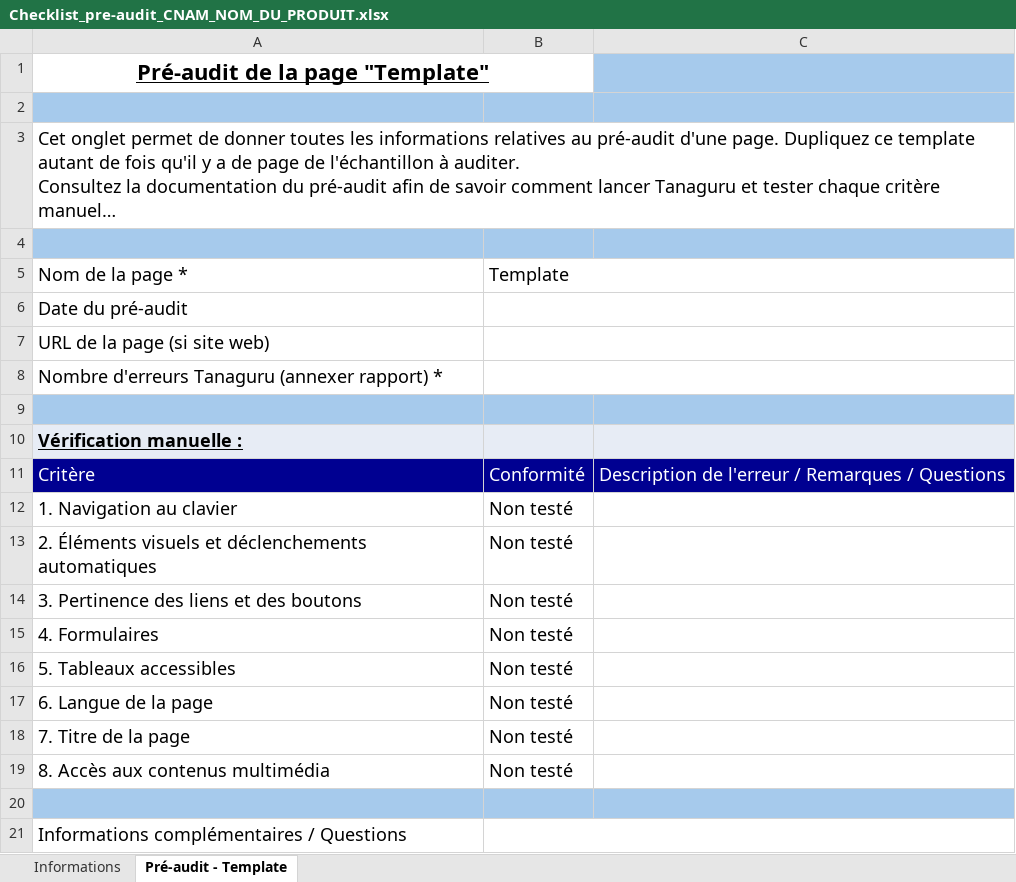
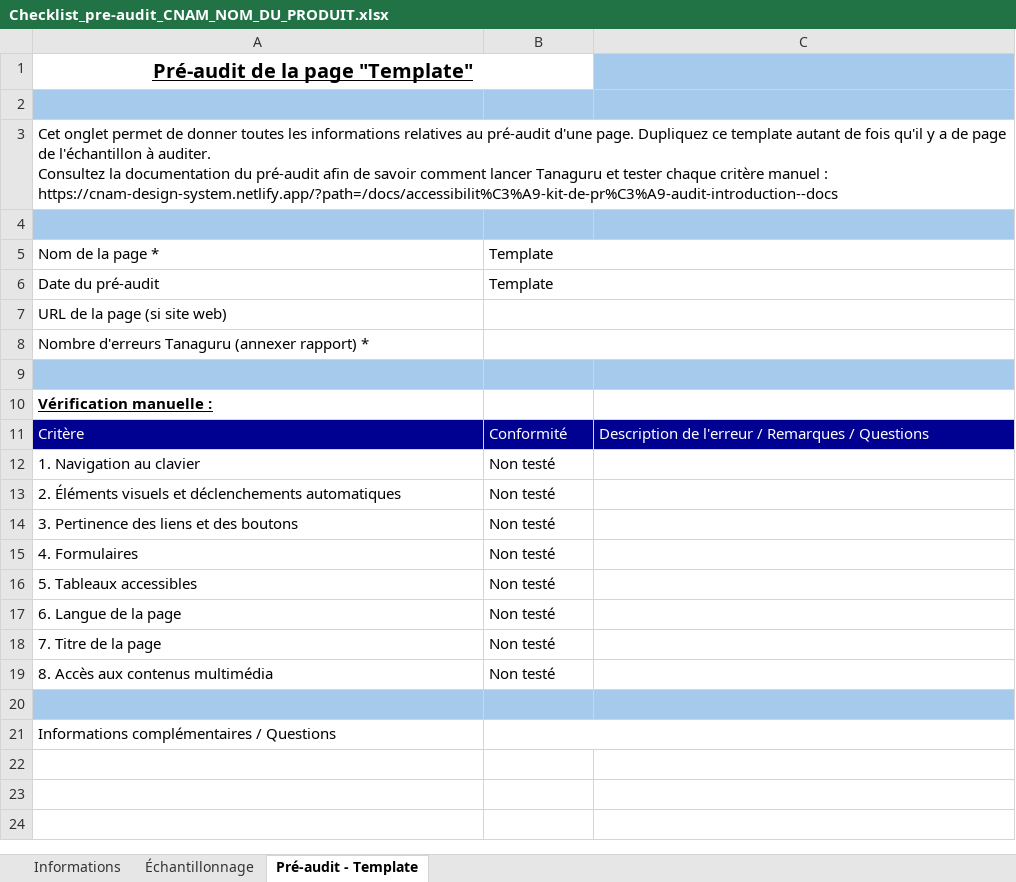
Before and after one commit to assurance-maladie-digital/design-system-v3, an Excel workbook: .storybook/public/documents/Checklist_pre-audit_CNAM_NOM_DU_PRODUIT.xlsx, sheet Pré-audit - Template, drawn as a sheet; long unchanged cells end in …; values as stored, in another font and other column widths than the file's, no borders; conditional formats and table styles not drawn; the diff names each change by its address in the sheet, - before the commit and + after, or states it on an @@ line.

Commit message:
Modify RGAA pre-audit checklist: added sampling tab

```diff
--- a/.storybook/public/documents/Checklist_pre-audit_CNAM_NOM_DU_PRODUIT.xlsx (sheet Pré-audit - Template)
+++ b/.storybook/public/documents/Checklist_pre-audit_CNAM_NOM_DU_PRODUIT.xlsx (sheet Pré-audit - Template)
+sheet tab: Échantillonnage
@@ A1 text size: smaller @@
@@ A3 text size: smaller @@
@@ A5:B5 text size: smaller @@
@@ A6:A8 text size: smaller @@
-B6: (empty)
+B6: Template
@@ A10 text size: smaller @@
-A10:C10 fill: #E7ECF5
+A10:C10 fill: none
@@ A11:C11 text size: smaller @@
@@ A12:B19 text size: smaller @@
@@ A21 text size: smaller @@
```
Also changed, not shown: sheet Informations, 1 other file.
